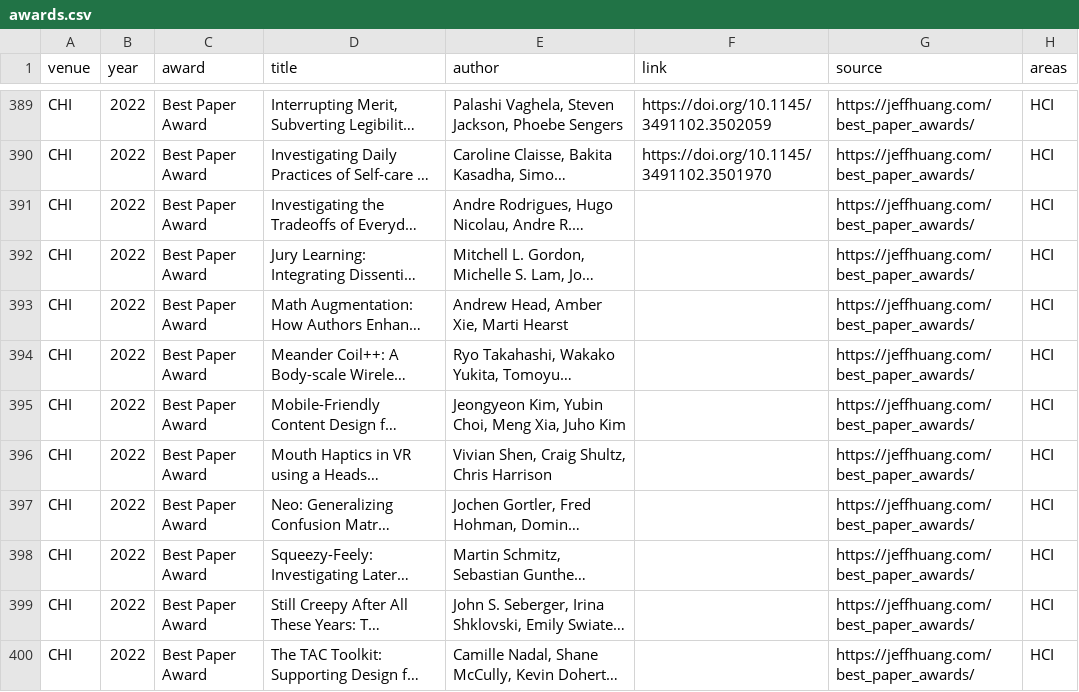
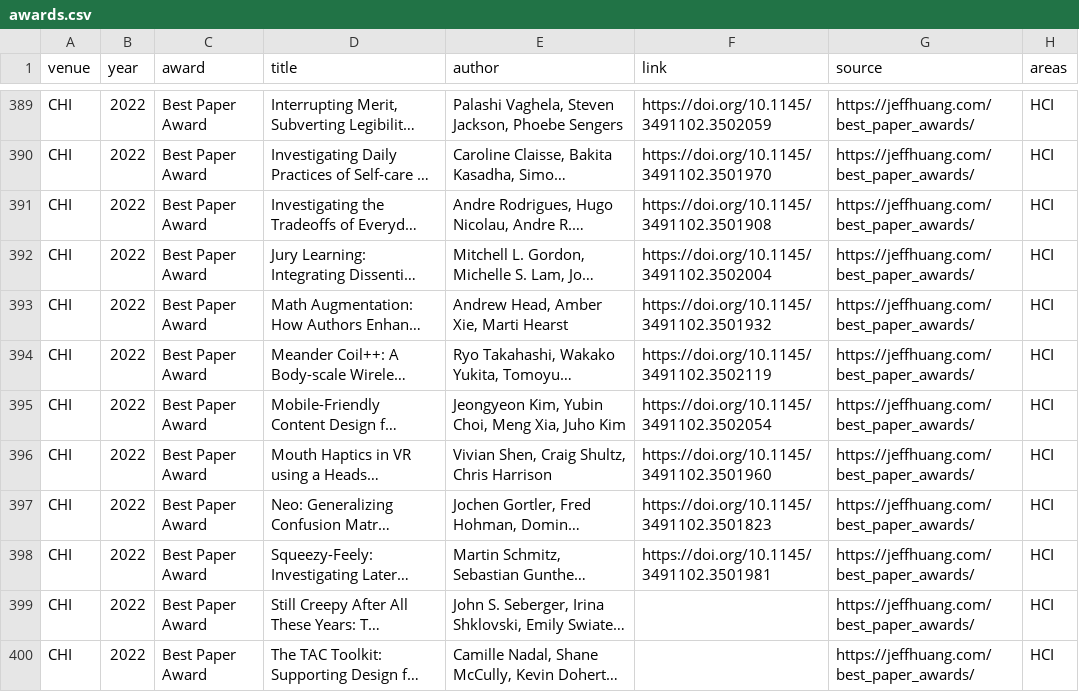
Before and after one commit to kkwmr/social-computing-best-papers, a CSV file: data/awards.csv, drawn as a sheet; only a part is shown, gaps mark what is left out; long unchanged cells end in …; the diff names each change by its address in the sheet, - before the commit and + after, or states it on an @@ line.

Commit message:
data: sync from casp.jp (2026-09-24)

```diff
--- a/data/awards.csv
+++ b/data/awards.csv
-F391 (link): (empty)
+F391 (link): https://doi.org/10.1145/3491102.3501908
-F392 (link): (empty)
+F392 (link): https://doi.org/10.1145/3491102.3502004
-F393 (link): (empty)
+F393 (link): https://doi.org/10.1145/3491102.3501932
-F394 (link): (empty)
+F394 (link): https://doi.org/10.1145/3491102.3502119
-F395 (link): (empty)
+F395 (link): https://doi.org/10.1145/3491102.3502054
-F396 (link): (empty)
+F396 (link): https://doi.org/10.1145/3491102.3501960
-F397 (link): (empty)
+F397 (link): https://doi.org/10.1145/3491102.3501823
-F398 (link): (empty)
+F398 (link): https://doi.org/10.1145/3491102.3501981
```
Also changed, not shown: 3 other files.
